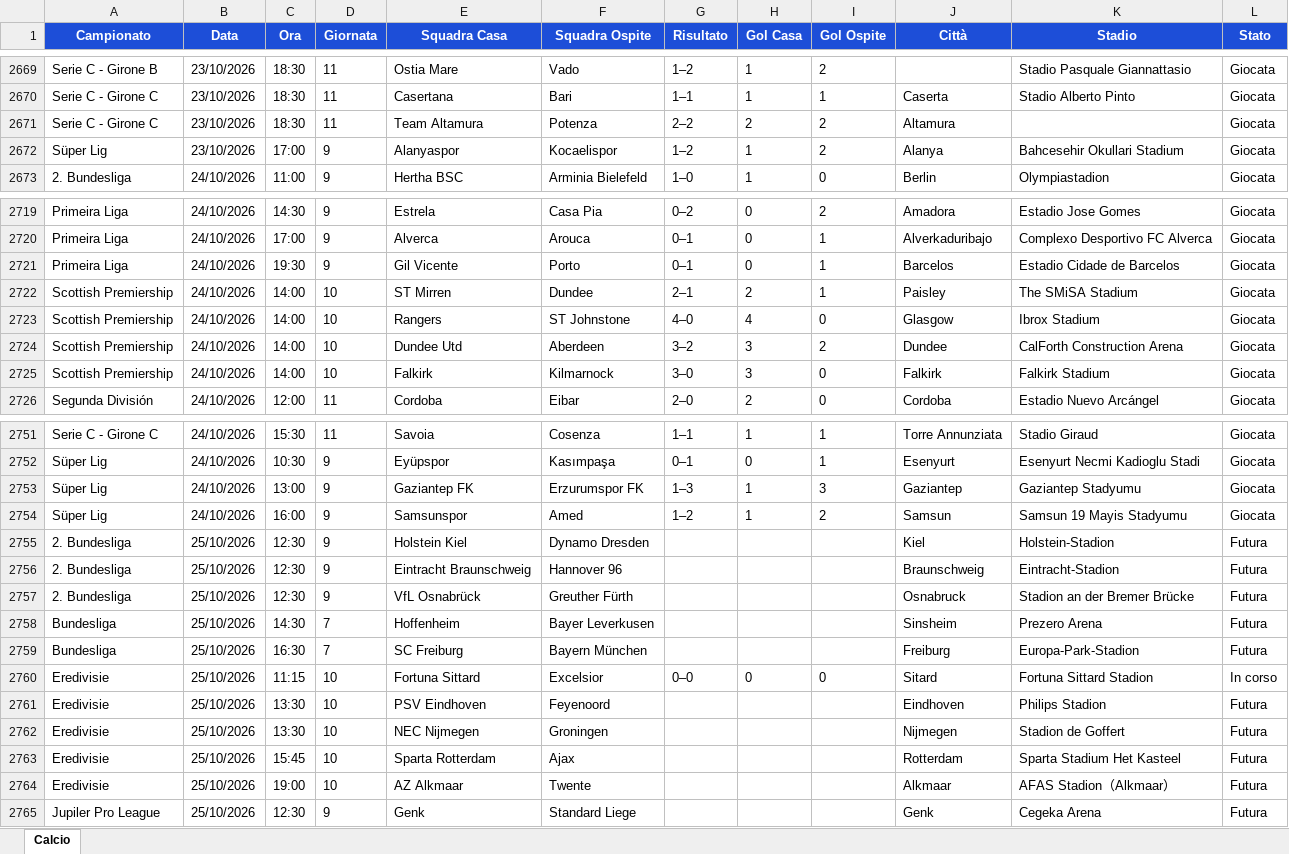
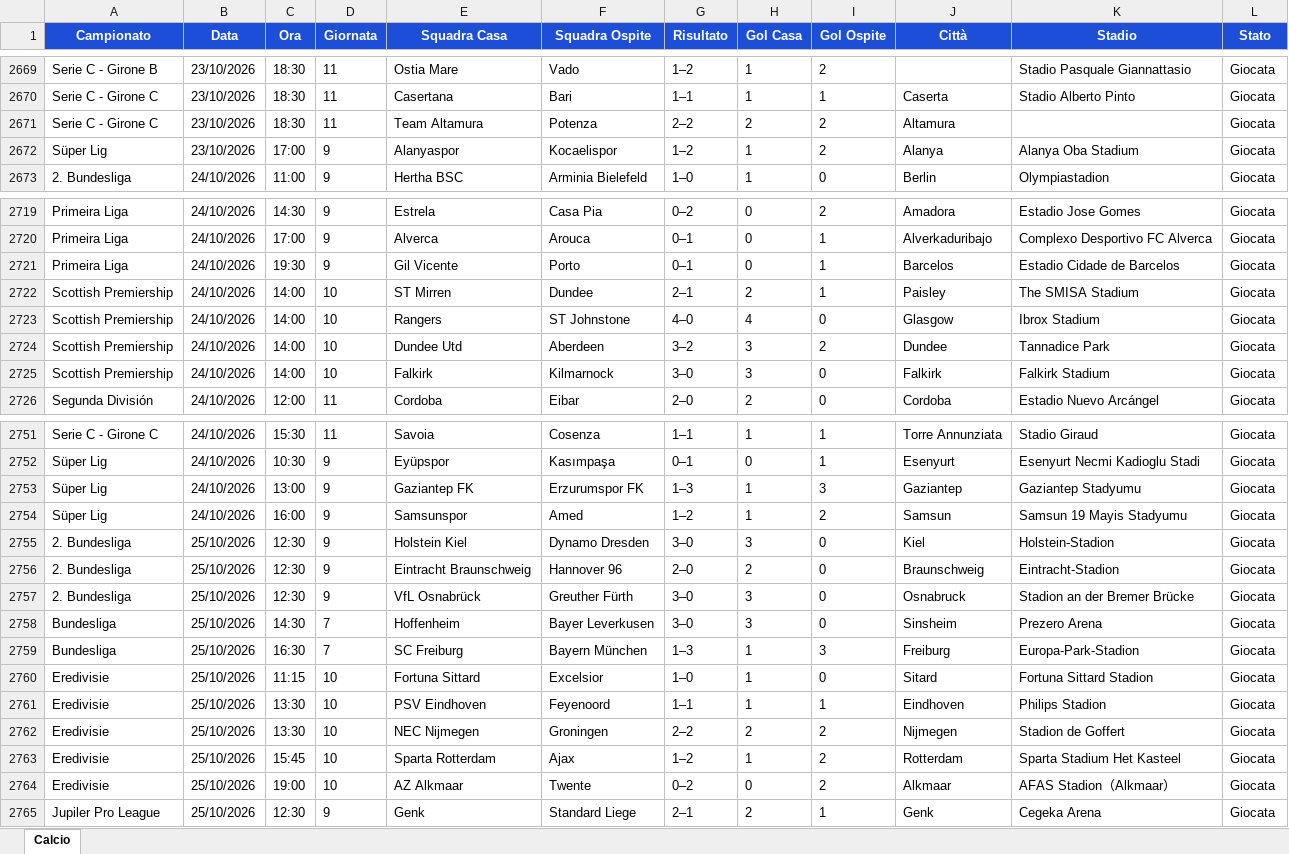
Before and after one commit to Gesss26/GesssAI-Pro---Auto, an Excel workbook: excel/GesssAI_Input.xlsx, sheet Calcio, drawn as a sheet; only a part is shown, gaps mark what is left out; values as stored, in another font and other column widths than the file's, no borders; the diff covers the shown part only; the diff names each change by its address in the sheet, - before the commit and + after, or states it on an @@ line.

```diff
--- a/excel/GesssAI_Input.xlsx (sheet Calcio)
+++ b/excel/GesssAI_Input.xlsx (sheet Calcio)
-K2672 (Stadio): Bahcesehir Okullari Stadium
+K2672 (Stadio): Alanya Oba Stadium
-K2722 (Stadio): The SMiSA Stadium
+K2722 (Stadio): The SMISA Stadium
-K2724 (Stadio): CalForth Construction Arena
+K2724 (Stadio): Tannadice Park
-G2755 (Risultato): (empty)
+G2755 (Risultato): 3–0
-H2755 (Gol Casa): (empty)
+H2755 (Gol Casa): 3
-I2755:I2758 (Gol Ospite): (empty)
+I2755:I2758 (Gol Ospite): 0
-L2755:L2759 (Stato): Futura
+L2755:L2759 (Stato): Giocata
-G2756 (Risultato): (empty)
+G2756 (Risultato): 2–0
-H2756 (Gol Casa): (empty)
+H2756 (Gol Casa): 2
-G2757:G2758 (Risultato): (empty)
+G2757:G2758 (Risultato): 3–0
-H2757:H2758 (Gol Casa): (empty)
+H2757:H2758 (Gol Casa): 3
-G2759 (Risultato): (empty)
+G2759 (Risultato): 1–3
-H2759 (Gol Casa): (empty)
+H2759 (Gol Casa): 1
-I2759 (Gol Ospite): (empty)
+I2759 (Gol Ospite): 3
-G2760 (Risultato): 0–0
+G2760 (Risultato): 1–0
-H2760 (Gol Casa): 0
+H2760 (Gol Casa): 1
-L2760 (Stato): In corso
+L2760 (Stato): Giocata
-G2761 (Risultato): (empty)
+G2761 (Risultato): 1–1
-H2761 (Gol Casa): (empty)
+H2761 (Gol Casa): 1
-I2761 (Gol Ospite): (empty)
+I2761 (Gol Ospite): 1
-L2761:L2765 (Stato): Futura
+L2761:L2765 (Stato): Giocata
-G2762 (Risultato): (empty)
+G2762 (Risultato): 2–2
-H2762 (Gol Casa): (empty)
+H2762 (Gol Casa): 2
-I2762:I2764 (Gol Ospite): (empty)
+I2762:I2764 (Gol Ospite): 2
-G2763 (Risultato): (empty)
+G2763 (Risultato): 1–2
-H2763 (Gol Casa): (empty)
+H2763 (Gol Casa): 1
-G2764 (Risultato): (empty)
+G2764 (Risultato): 0–2
-H2764 (Gol Casa): (empty)
+H2764 (Gol Casa): 0
-G2765 (Risultato): (empty)
+G2765 (Risultato): 2–1
-H2765 (Gol Casa): (empty)
+H2765 (Gol Casa): 2
-I2765 (Gol Ospite): (empty)
+I2765 (Gol Ospite): 1
```
Also changed, not shown: 206 edited cells elsewhere in this sheet, 2 other files.
